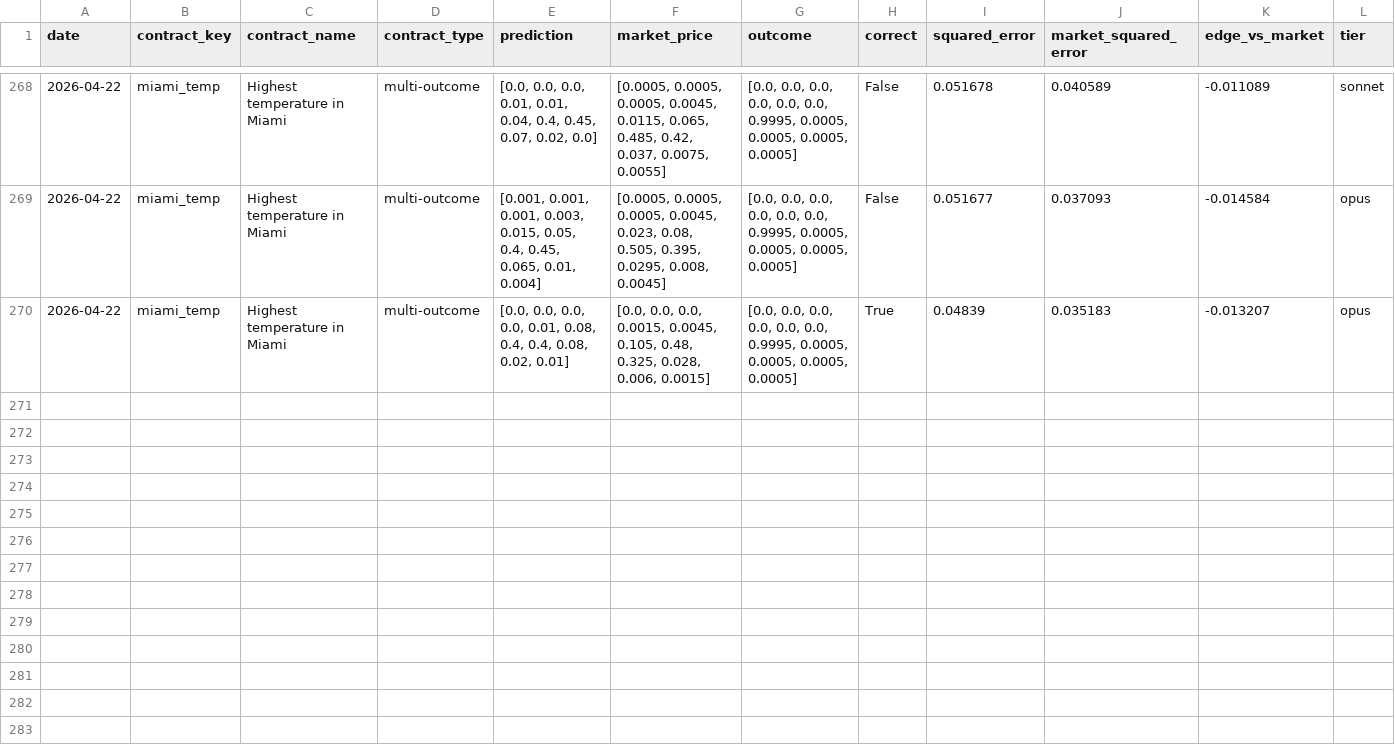
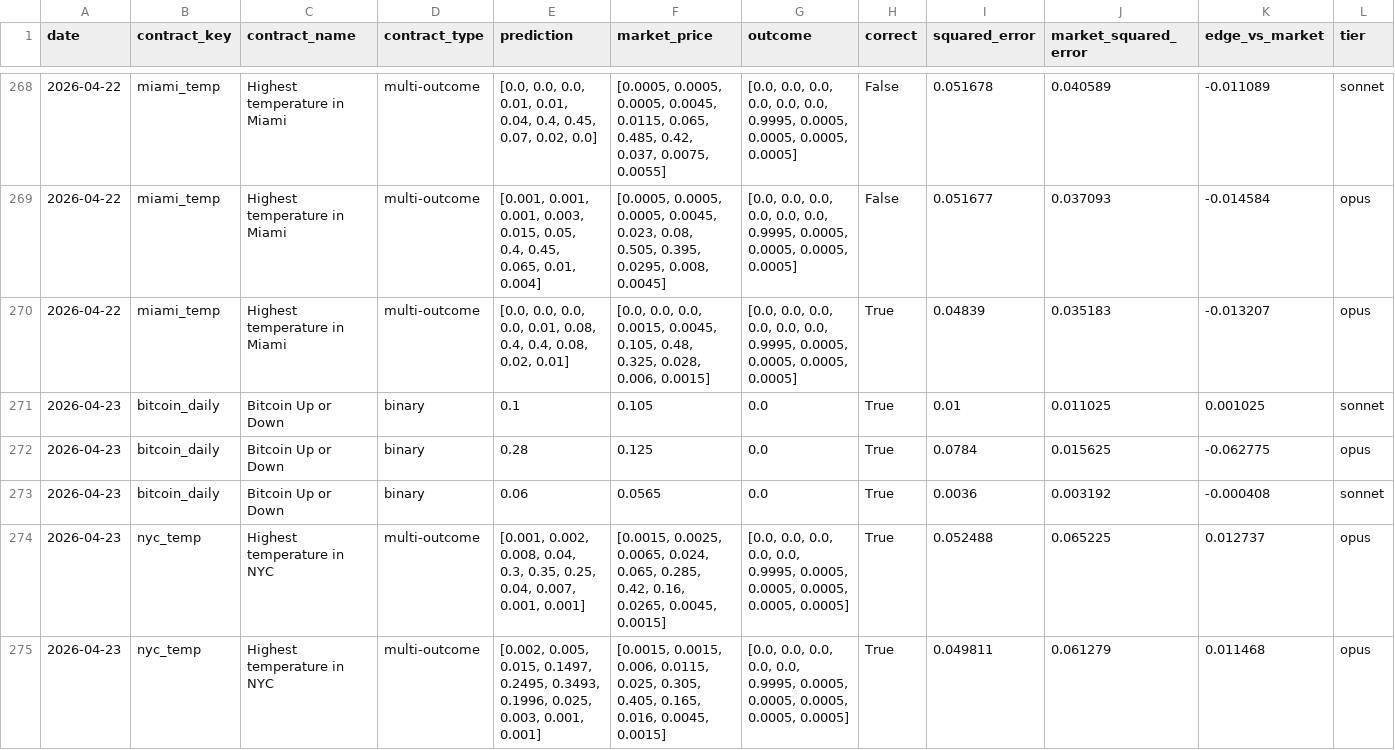
Before and after one commit to pairie-koh/Oracle-Labs-V2, a CSV file: rolling_scores_history.csv, drawn as a sheet; only a part is shown, gaps mark what is left out; rows hold the shown columns only; the diff covers the shown part only; the diff names each change by its address in the sheet, - before the commit and + after, or states it on an @@ line.

```diff
--- a/rolling_scores_history.csv
+++ b/rolling_scores_history.csv
+row 271: 2026-04-23 | bitcoin_daily | Bitcoin Up or Down | binary | 0.1 | 0.105 | 0.0 | True | 0.01 | 0.011025 | 0.001025 | sonnet
+row 272: 2026-04-23 | bitcoin_daily | Bitcoin Up or Down | binary | 0.28 | 0.125 | 0.0 | True | 0.0784 | 0.015625 | -0.062775 | opus
+row 273: 2026-04-23 | bitcoin_daily | Bitcoin Up or Down | binary | 0.06 | 0.0565 | 0.0 | True | 0.0036 | 0.003192 | -0.000408 | sonnet
+row 274: 2026-04-23 | nyc_temp | Highest temperature in NYC | multi-outcome | [0.001, 0.002, 0.008, 0.04, 0.3, 0.35, 0.25, 0.04, 0.007, 0.001, 0.001] | [0.0015, 0.0025, 0.0065, 0.024, 0.065, 0.285, 0.42, 0.16, 0.0265, 0.0045, 0.0015] | [0.0, 0.0, 0.0, 0.0, 0.0, 0.9995, 0.0005, 0.0005, 0.0005, 0.0005, 0.0005] | True | 0.052488 | 0.065225 | 0.012737 | opus
+row 275: 2026-04-23 | nyc_temp | Highest temperature in NYC | multi-outcome | [0.002, 0.005, 0.015, 0.1497, 0.2495, 0.3493, 0.1996, 0.025, 0.003, 0.001, 0.001] | [0.0015, 0.0015, 0.006, 0.0115, 0.025, 0.305, 0.405, 0.165, 0.016, 0.0045, 0.0015] | [0.0, 0.0, 0.0, 0.0, 0.0, 0.9995, 0.0005, 0.0005, 0.0005, 0.0005, 0.0005] | True | 0.049811 | 0.061279 | 0.011468 | opus
```
Also changed, not shown: 4 added rows elsewhere in this file, price_history/prices.csv, scores_history.csv, 22 other files.
